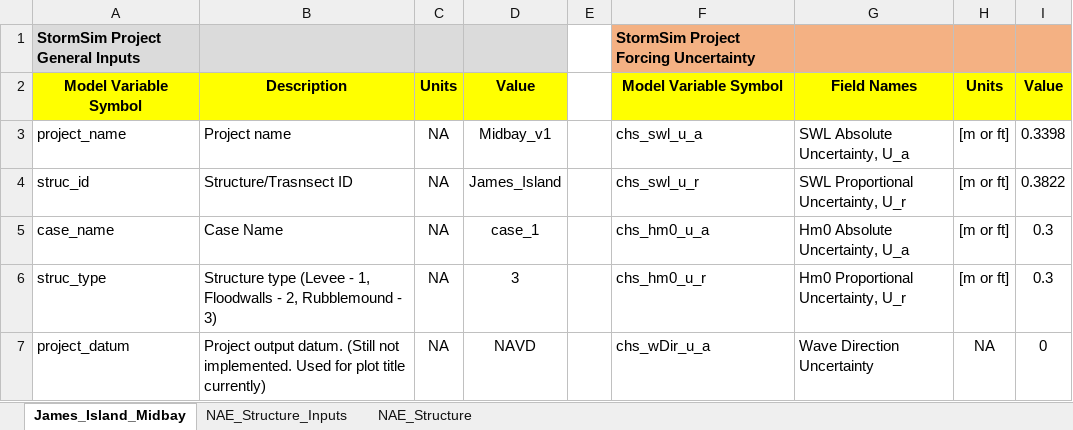
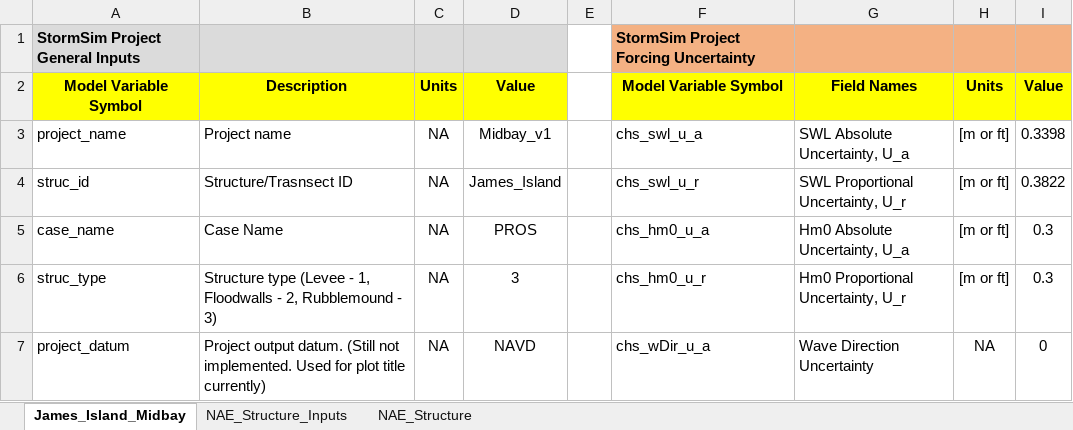
Before and after one commit to coastal-hazards-system/StormSim-Library, an Excel workbook: StormSim_Inputs.xlsx, sheet James_Island_Midbay, drawn as a sheet; only a part is shown; values as stored, in another font and other column widths than the file's, no borders; the diff names each change by its address in the sheet, - before the commit and + after, or states it on an @@ line.

```diff
--- a/StormSim_Inputs.xlsx (sheet James_Island_Midbay)
+++ b/StormSim_Inputs.xlsx (sheet James_Island_Midbay)
-D5: case_1
+D5: PROS
```
Also changed, not shown: 2 other files.
